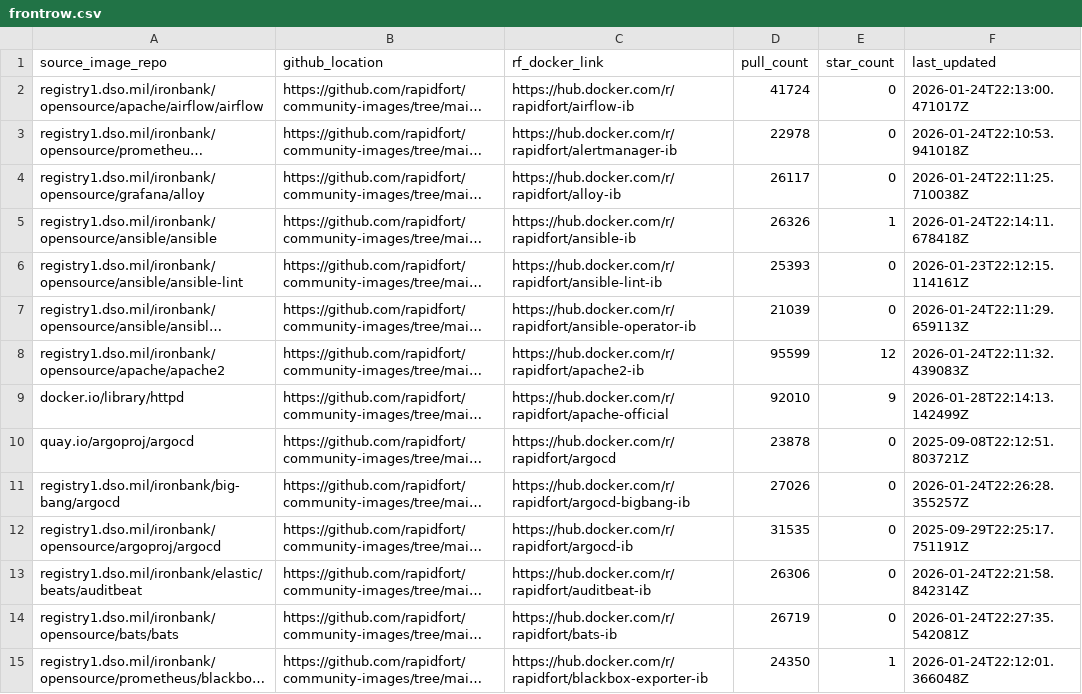
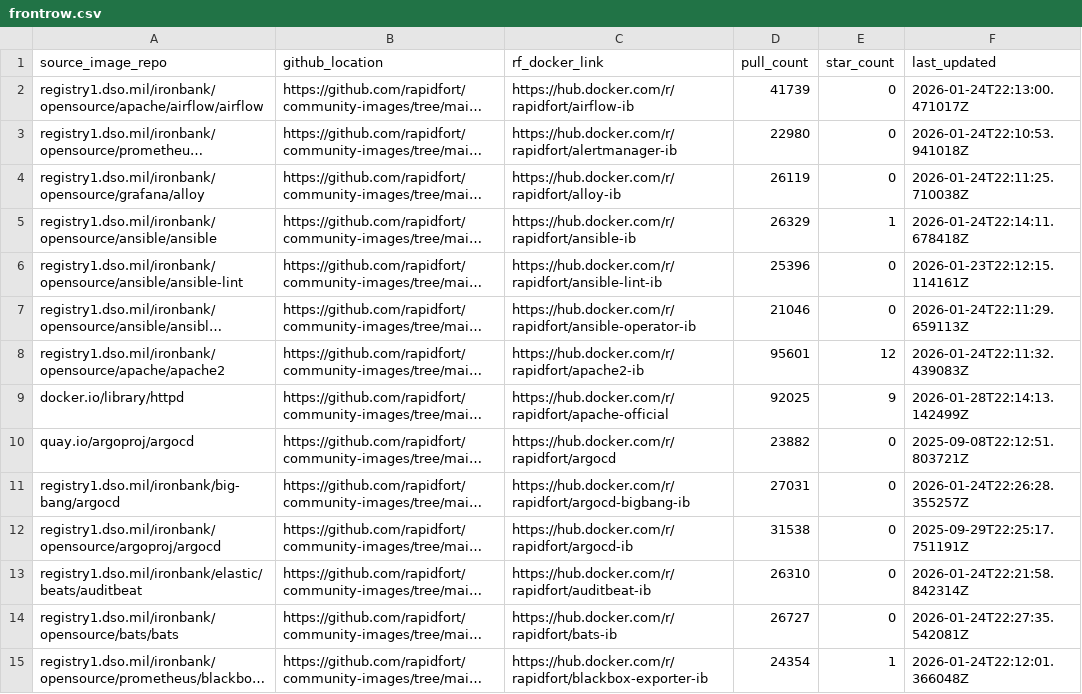
Before and after one commit to rapidfort/community-images, a CSV file: frontrow.csv, drawn as a sheet; only a part is shown; long unchanged cells end in …; the diff covers the shown part only; the diff names each change by its address in the sheet, - before the commit and + after, or states it on an @@ line.

```diff
--- a/frontrow.csv
+++ b/frontrow.csv
-D2 (pull_count): 41724
+D2 (pull_count): 41739
-D3 (pull_count): 22978
+D3 (pull_count): 22980
-D4 (pull_count): 26117
+D4 (pull_count): 26119
-D5 (pull_count): 26326
+D5 (pull_count): 26329
-D6 (pull_count): 25393
+D6 (pull_count): 25396
-D7 (pull_count): 21039
+D7 (pull_count): 21046
-D8 (pull_count): 95599
+D8 (pull_count): 95601
-D9 (pull_count): 92010
+D9 (pull_count): 92025
-D10 (pull_count): 23878
+D10 (pull_count): 23882
-D11 (pull_count): 27026
+D11 (pull_count): 27031
-D12 (pull_count): 31535
+D12 (pull_count): 31538
-D13 (pull_count): 26306
+D13 (pull_count): 26310
-D14 (pull_count): 26719
+D14 (pull_count): 26727
-D15 (pull_count): 24350
+D15 (pull_count): 24354
```
Also changed, not shown: 152 edited cells elsewhere in this file, 1 other file.
